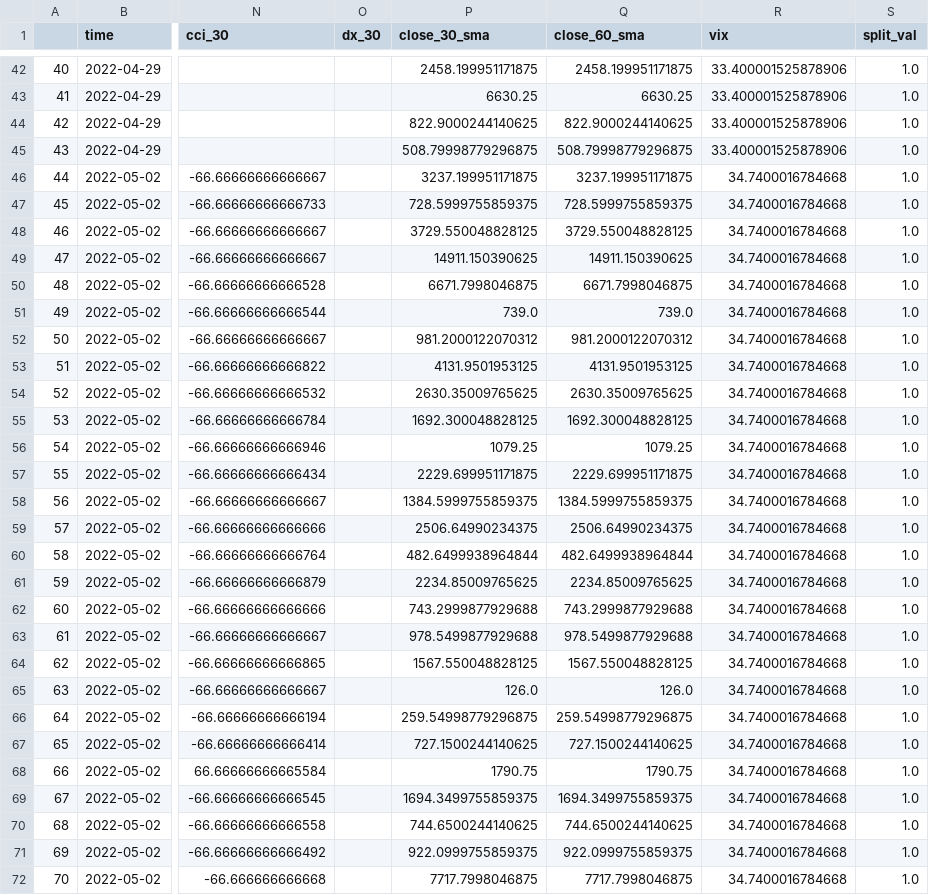
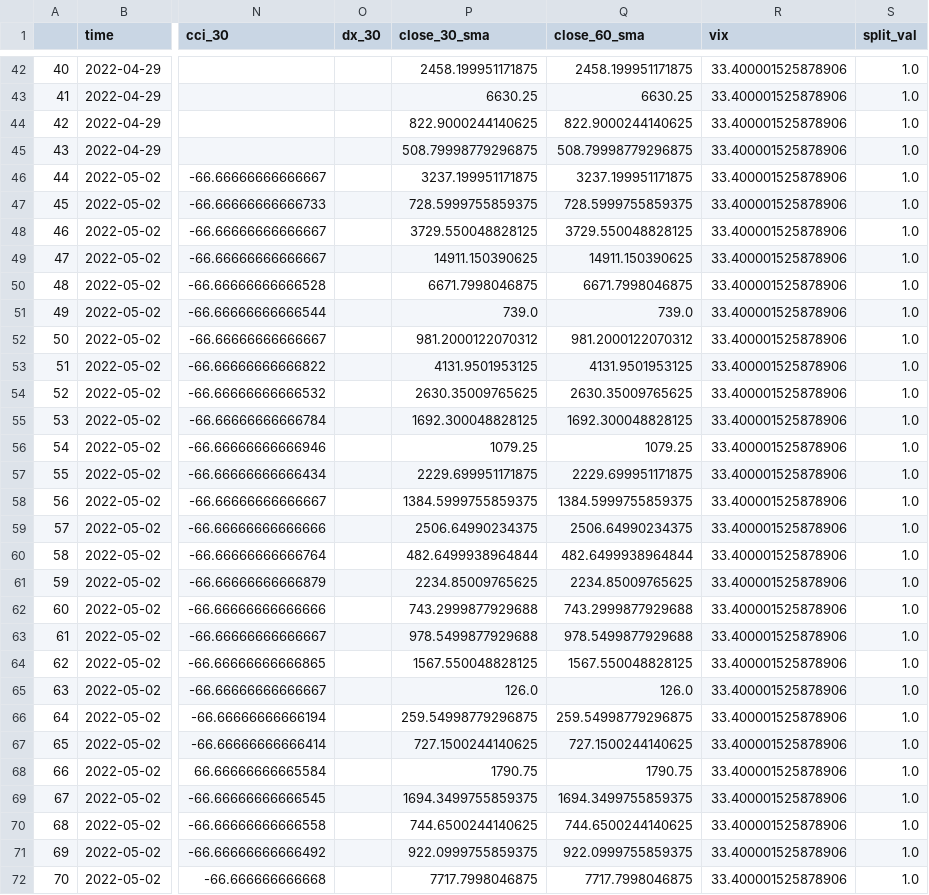
Before and after one commit to OhadRubin/stock-modelling, a CSV file: updatedCsvWithSplitVal.csv, drawn as a sheet; only a part is shown, gaps mark what is left out; the diff covers the shown part only; the diff names each change by its address in the sheet, - before the commit and + after, or states it on an @@ line.

```diff
--- a/updatedCsvWithSplitVal.csv
+++ b/updatedCsvWithSplitVal.csv
-R46:R72 (vix): 34.7400016784668
+R46:R72 (vix): 33.400001525878906
```
Also changed, not shown: 17 edited cells elsewhere in this file, 1 other file.
